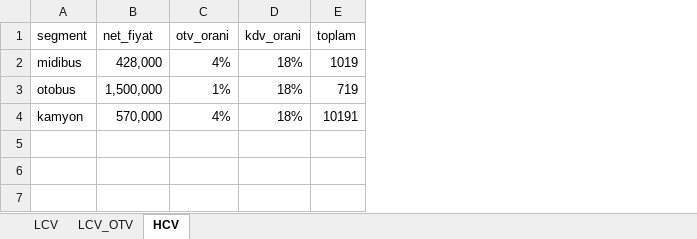
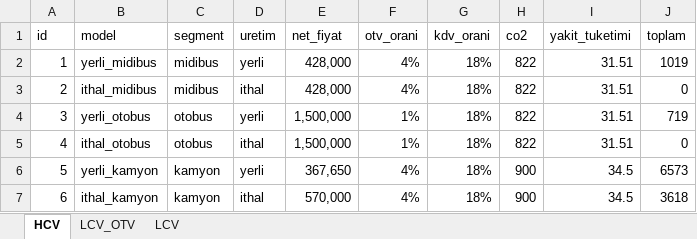
Before and after one commit to Senzeybek/TR_tax_system, an Excel workbook: r_input/LCV_HCV inputs.xlsx, sheet HCV, drawn as a sheet; values as stored, in another font and other column widths than the file's, no borders; addresses are those after the commit; the diff names each change by its address in the sheet, - before the commit and + after, or states it on an @@ line.

```diff
--- a/r_input/LCV_HCV inputs.xlsx (sheet HCV)
+++ b/r_input/LCV_HCV inputs.xlsx (sheet HCV)
@@ sheet tab order changed: HCV | LCV_OTV | LCV @@
+column A (id), row 2: 1; row 4: 3; row 7: 6
+column B (model), row 2: yerli_midibus; row 4: yerli_otobus; row 7: ithal_kamyon
+column D (uretim), row 2: yerli; row 4: yerli; row 7: ithal
+column H (co2), row 2: 822; row 4: 822; row 7: 900
+column I (yakit_tuketimi), row 2: 31.51; row 4: 31.51; row 7: 34.5
+row 3: 2 | ithal_midibus | midibus | ithal | 428,000 | 4% | 18% | 822 | 31.51 | 0
+row 5: 4 | ithal_otobus | otobus | ithal | 1,500,000 | 1% | 18% | 822 | 31.51 | 0
+row 6: 5 | yerli_kamyon | kamyon | yerli | 367,650 | 4% | 18% | 900 | 34.5 | 6573
-J7 (toplam): 10191
+J7 (toplam): 3618
```
Also changed, not shown: r_input/esneklik.xlsx, r_input/kredi_indirimi.xlsx, 16 other files.
